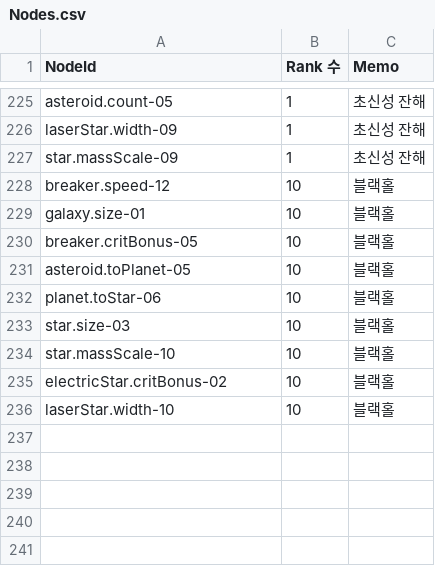
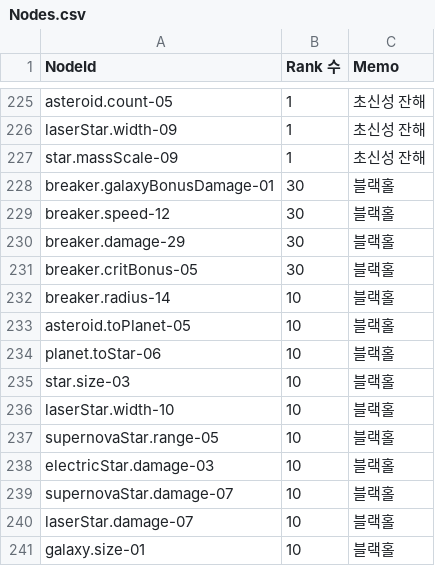
Before and after one commit to 123456789qwaszx/Feed-A-Blackhole-Client, a CSV file: Assets/Data/NodeTable/Nodes.csv, drawn as a sheet; only a part is shown, gaps mark what is left out.

```diff
--- a/Assets/Data/NodeTable/Nodes.csv
+++ b/Assets/Data/NodeTable/Nodes.csv
@@ -227,5 +227,7 @@ laserStar.width-09,1,초신성 잔해
 star.massScale-09,1,초신성 잔해
-breaker.speed-12,10,블랙홀
-galaxy.size-01,10,블랙홀
-breaker.critBonus-05,10,블랙홀
+breaker.galaxyBonusDamage-01,30,블랙홀
+breaker.speed-12,30,블랙홀
+breaker.damage-29,30,블랙홀
+breaker.critBonus-05,30,블랙홀
+breaker.radius-14,10,블랙홀
 asteroid.toPlanet-05,10,블랙홀
@@ -233,4 +235,7 @@ planet.toStar-06,10,블랙홀
 star.size-03,10,블랙홀
-star.massScale-10,10,블랙홀
-electricStar.critBonus-02,10,블랙홀
 laserStar.width-10,10,블랙홀
+supernovaStar.range-05,10,블랙홀
+electricStar.damage-03,10,블랙홀
+supernovaStar.damage-07,10,블랙홀
+laserStar.damage-07,10,블랙홀
+galaxy.size-01,10,블랙홀
```
Also changed, not shown: Assets/Data/NodeTable/NodeCost.csv, 8 other files.
